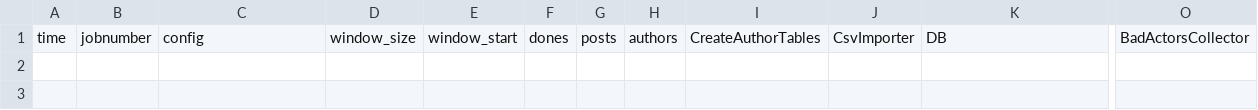
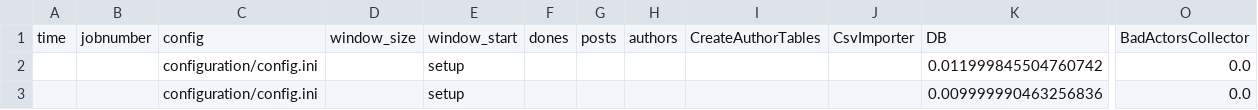
Before and after one commit to layercake1/measurement-of-online-discussion-authenticity, a CSV file: bad_actors/benchmark.csv, drawn as a sheet; only a part is shown, gaps mark what is left out; rows hold the shown columns only; the diff names each change by its address in the sheet, - before the commit and + after, or states it on an @@ line.

```diff
--- a/bad_actors/benchmark.csv
+++ b/bad_actors/benchmark.csv
+row 2:  |  | configuration/config.ini |  | setup |  |  |  |  |  | 0.011999845504760742 | 0.0
+row 3:  |  | configuration/config.ini |  | setup |  |  |  |  |  | 0.009999990463256836 | 0.0
```
Also changed, not shown: 1 other file.
